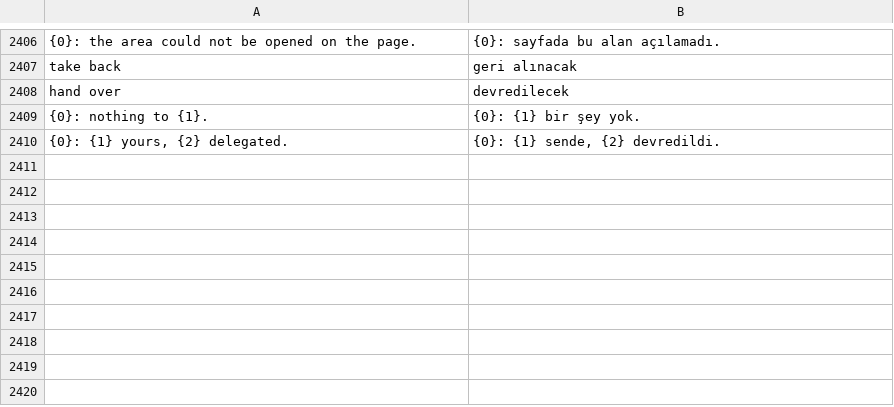
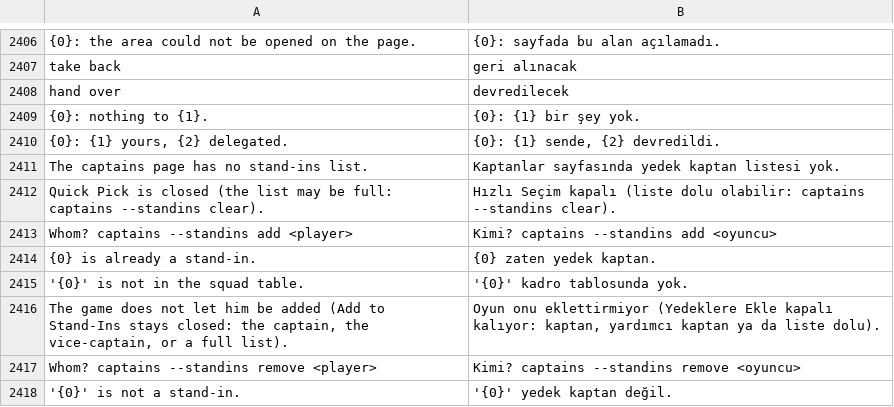
Before and after one commit to farukkavlak/fm-cli, a TSV file: cli/fm/labels-turkish.tsv, drawn as a sheet; only a part is shown, gaps mark what is left out; the diff covers the shown part only; the diff names each change by its address in the sheet, - before the commit and + after, or states it on an @@ line.

```diff
--- a/cli/fm/labels-turkish.tsv
+++ b/cli/fm/labels-turkish.tsv
+row 2411: The captains page has no stand-ins list. | Kaptanlar sayfasında yedek kaptan listesi yok.
+row 2412: Quick Pick is closed (the list may be full: captains --standins clear). | Hızlı Seçim kapalı (liste dolu olabilir: captains --standins clear).
+row 2413: Whom? captains --standins add <player> | Kimi? captains --standins add <oyuncu>
+row 2414: {0} is already a stand-in. | {0} zaten yedek kaptan.
+row 2415: '{0}' is not in the squad table. | '{0}' kadro tablosunda yok.
+row 2416: The game does not let him be added (Add to Stand-Ins stays closed: the captain, the vice-captain, or a full list). | Oyun onu eklettirmiyor (Yedeklere Ekle kapalı kalıyor: kaptan, yardımcı kaptan ya da liste dolu).
+row 2417: Whom? captains --standins remove <player> | Kimi? captains --standins remove <oyuncu>
+row 2418: '{0}' is not a stand-in. | '{0}' yedek kaptan değil.
```
Also changed, not shown: 7 added rows and 4 edited cells elsewhere in this file, 4 other files.
